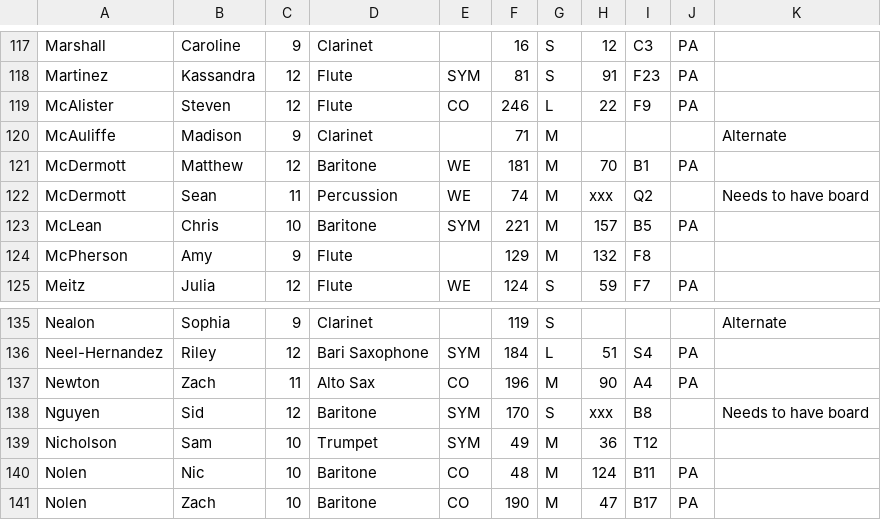
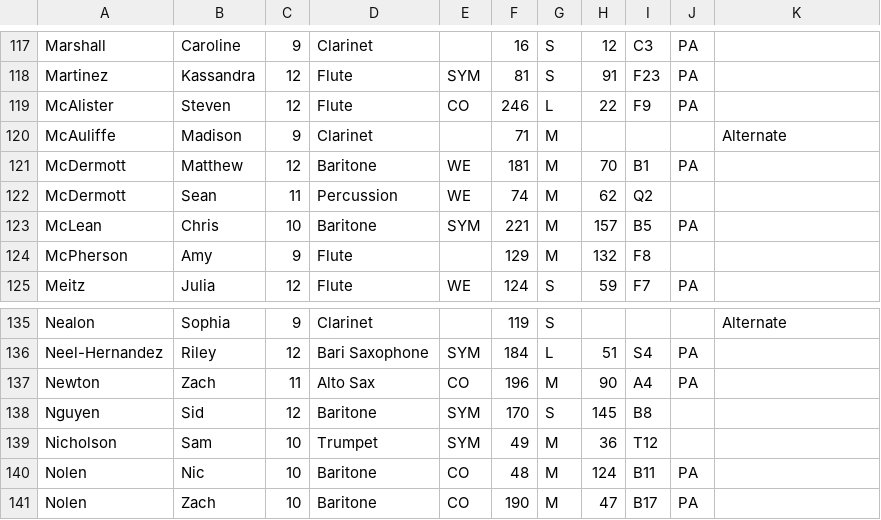
Before and after one commit to burundiocibu/bling, a CSV file: hatList.csv, drawn as a sheet; only a part is shown, gaps mark what is left out.

```diff
--- a/hatList.csv
+++ b/hatList.csv
@@ -121,3 +121,3 @@ McAuliffe,Madison,9,Clarinet,,71,M,,,,Alternate
 McDermott,Matthew,12,Baritone,WE,181,M,70,B1,PA,
-McDermott,Sean,11,Percussion,WE,74,M,xxx,Q2,,Needs to have board
+McDermott,Sean,11,Percussion,WE,74,M,62,Q2,,
 McLean,Chris,10,Baritone,SYM,221,M,157,B5,PA,
@@ -137,3 +137,3 @@ Neel-Hernandez,Riley,12,Bari Saxophone,SYM,184,L,51,S4,PA,
 Newton,Zach,11,Alto Sax,CO,196,M,90,A4,PA,
-Nguyen,Sid,12,Baritone,SYM,170,S,xxx,B8,,Needs to have board
+Nguyen,Sid,12,Baritone,SYM,170,S,145,B8,,
 Nicholson,Sam,10,Trumpet,SYM,49,M,36,T12,,
```
Also changed, not shown: 12 other files.
